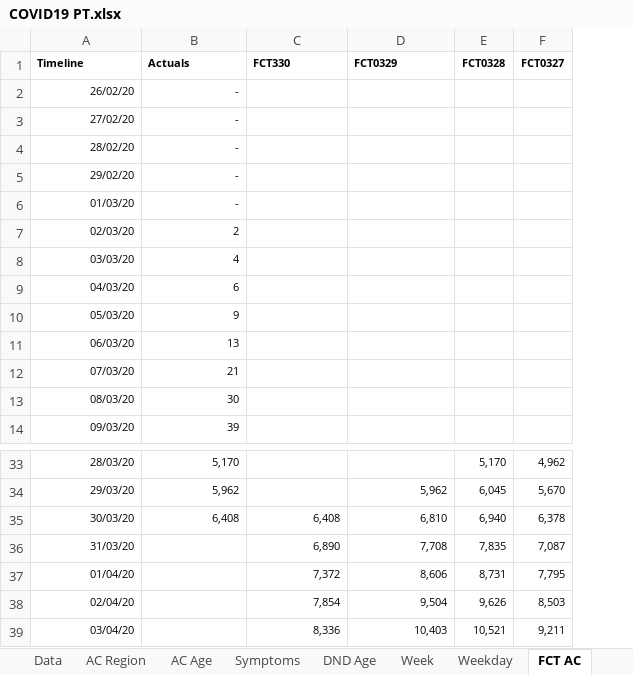
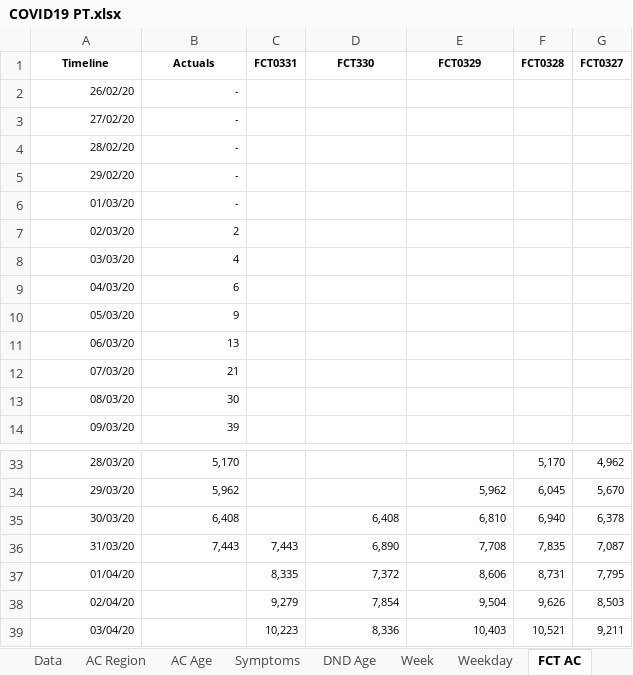
Before and after one commit to miguelalbano/covid19-pt, an Excel workbook: COVID19 PT.xlsx, sheet FCT AC, drawn as a sheet; only a part is shown, gaps mark what is left out; values as stored, in another font and other column widths than the file's, no borders; charts and pictures and table styles not drawn; addresses are those after the commit; the diff names each change by its address in the sheet, - before the commit and + after, or states it on an @@ line.

```diff
--- a/COVID19 PT.xlsx (sheet FCT AC)
+++ b/COVID19 PT.xlsx (sheet FCT AC)
+column C (FCT0331), rows 36-39: 7,443 | 8,335 | 9,279 | 10,223
-A1:B1 alignment: left
+A1:B1 alignment: center
-D1:E1 alignment: left
+D1:E1 alignment: center
-B36 (Actuals): (empty)
+B36 (Actuals): 7,443
```
Also changed, not shown: sheet AC Age, sheet Data, sheet AC Region, sheet Symptoms, sheet Weekday, sheet Week, 2 more sheets, other sheet tabs, charts or pictures.
